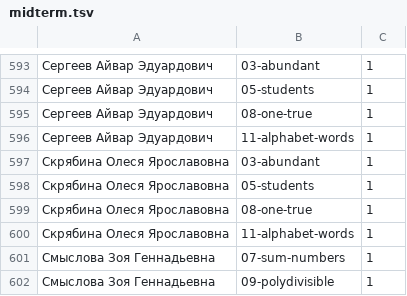
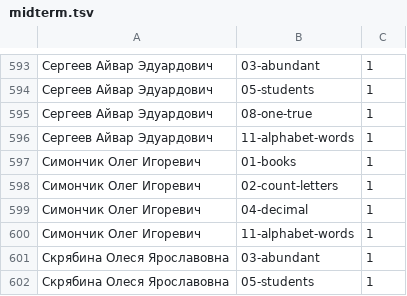
Before and after one commit to doreshnikov/botts, a TSV file: resources/grading/midterm.tsv, drawn as a sheet; only a part is shown, gaps mark what is left out; the shorter side is filled out with more unchanged rows; the diff names each change by its address in the sheet, - before the commit and + after, or states it on an @@ line.

```diff
--- a/resources/grading/midterm.tsv
+++ b/resources/grading/midterm.tsv
+row 597: Симончик Олег Игоревич | 01-books | 1
+row 598: Симончик Олег Игоревич | 02-count-letters | 1
+row 599: Симончик Олег Игоревич | 04-decimal | 1
+row 600: Симончик Олег Игоревич | 11-alphabet-words | 1
```
Also changed, not shown: resources/grading/contest-02.tsv, 16 other files.
